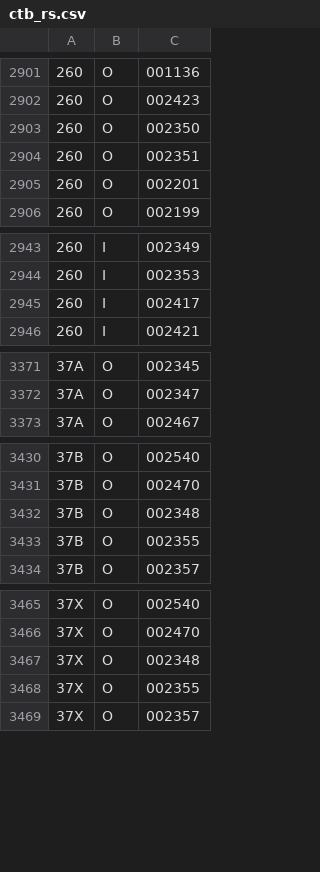
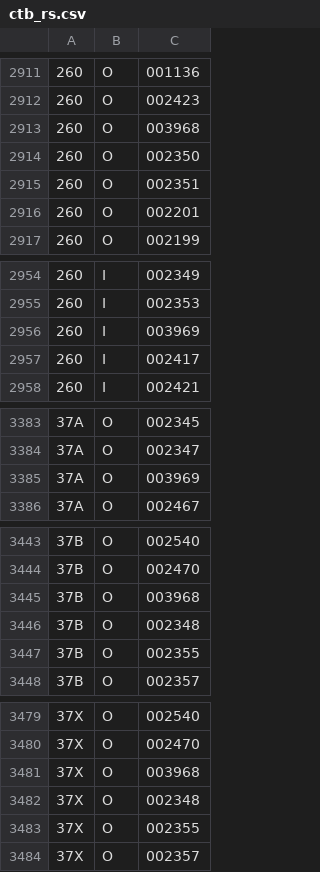
Before and after one commit to emils288/kmb-ctb-data, a CSV file: ctb_rs.csv, drawn as a sheet; only a part is shown, gaps mark what is left out; the diff covers the shown part only; the diff names each change by its address in the sheet, - before the commit and + after, or states it on an @@ line.

```diff
--- a/ctb_rs.csv
+++ b/ctb_rs.csv
+row 2913: 260 | O | 003968
+row 2956: 260 | I | 003969
+row 3385: 37A | O | 003969
+row 3445: 37B | O | 003968
+row 3481: 37X | O | 003968
```
Also changed, not shown: 56 added rows elsewhere in this file.
